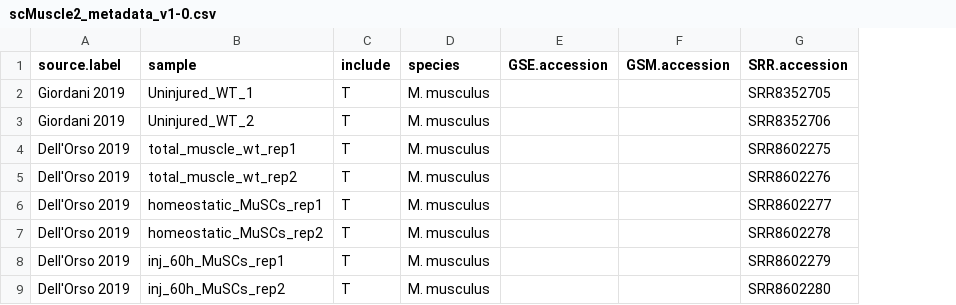
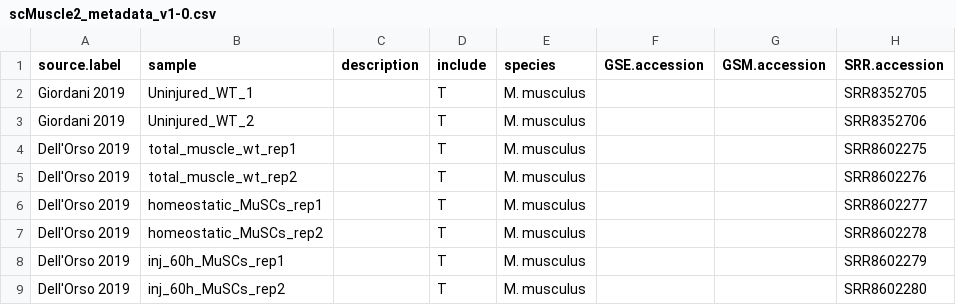
Before and after one commit to mckellardw/scMuscle2, a CSV file: scMuscle2_metadata_v1-0.csv, drawn as a sheet; only a part is shown; the diff covers the shown part only; the diff names each change by its address in the sheet, - before the commit and + after, or states it on an @@ line.

Commit message:
Update scMuscle2_metadata_v1-0.csv

```diff
--- a/scMuscle2_metadata_v1-0.csv
+++ b/scMuscle2_metadata_v1-0.csv
+column C (description), empty
```
Also changed, not shown: 2 added rows and 2 edited cells elsewhere in this file.
